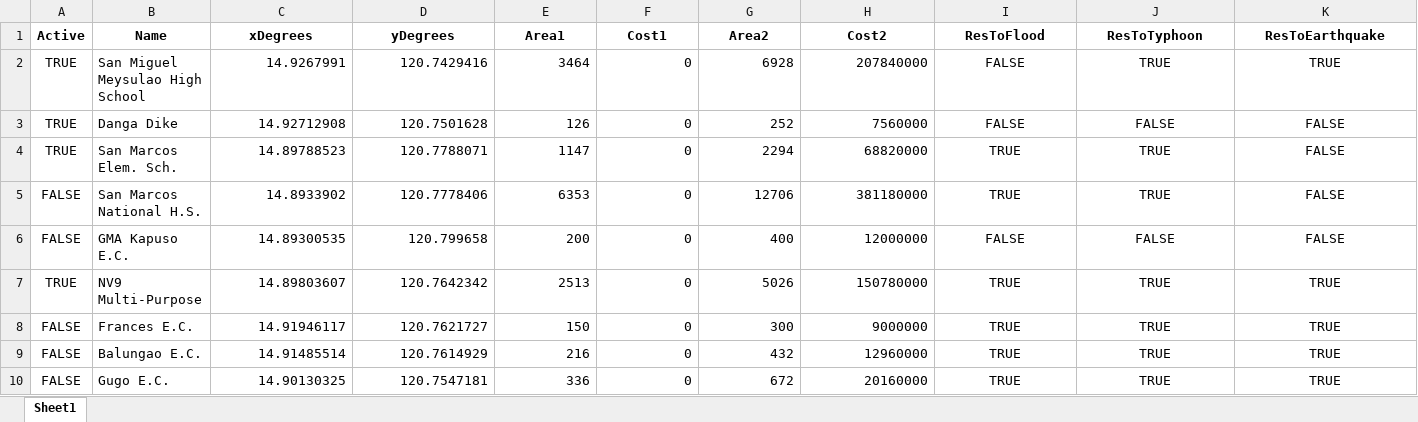
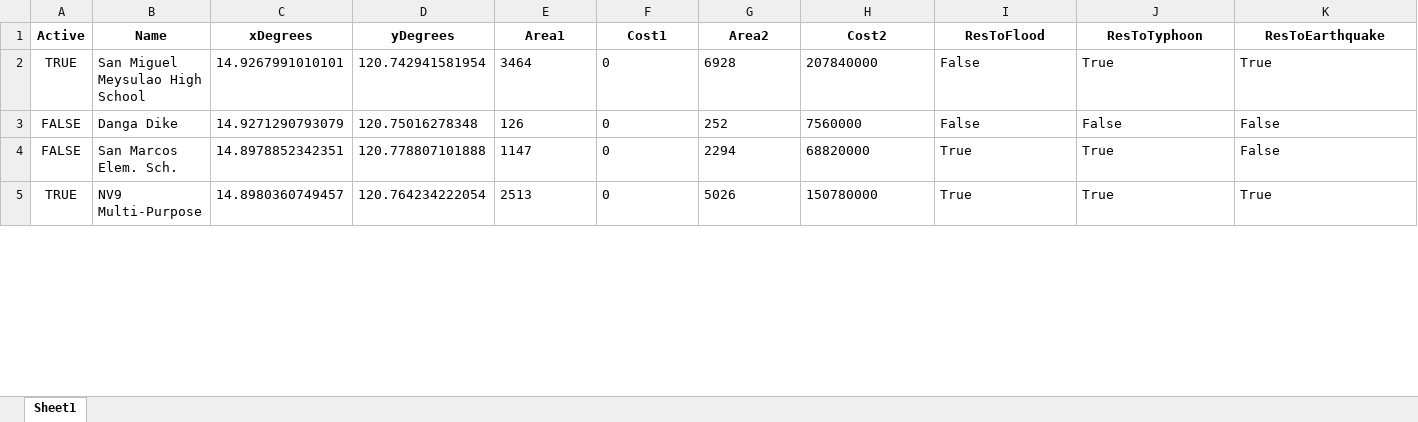
Before and after one commit to Lucianono/ShelterAlloc_Thesis, an Excel workbook: ProgramSrc/shelData.xlsx, sheet Sheet1, drawn as a sheet; only a part is shown; values as stored, in another font and other column widths than the file's, no borders; removed rows and columns are numbered as before the commit, all else as after; rows hold the shown columns only; the diff covers the shown part only; the diff names each change by its address in the sheet, - before the commit and + after, or states it on an @@ line.

```diff
--- a/ProgramSrc/shelData.xlsx (sheet Sheet1)
+++ b/ProgramSrc/shelData.xlsx (sheet Sheet1)
-C2 (xDegrees): 14.9267991
+C2 (xDegrees): 14.9267991010101
-D2 (yDegrees): 120.7429416
+D2 (yDegrees): 120.742941581954
-E2:H4 alignment: right
+E2:H4 alignment: left
-I2:I3 (ResToFlood): FALSE
+I2:I3 (ResToFlood): False
-I2:K4 alignment: center
+I2:K4 alignment: left
-J2 (ResToTyphoon): TRUE
+J2 (ResToTyphoon): True
-K2 (ResToEarthquake): TRUE
+K2 (ResToEarthquake): True
-A3:A4 (Active): TRUE
+A3:A4 (Active): FALSE
-C3 (xDegrees): 14.92712908
+C3 (xDegrees): 14.9271290793079
-D3 (yDegrees): 120.7501628
+D3 (yDegrees): 120.75016278348
-J3 (ResToTyphoon): FALSE
+J3 (ResToTyphoon): False
-K3:K4 (ResToEarthquake): FALSE
+K3:K4 (ResToEarthquake): False
-C4 (xDegrees): 14.89788523
+C4 (xDegrees): 14.8978852342351
-D4 (yDegrees): 120.7788071
+D4 (yDegrees): 120.778807101888
-I4 (ResToFlood): TRUE
+I4 (ResToFlood): True
-J4 (ResToTyphoon): TRUE
+J4 (ResToTyphoon): True
-row 5: FALSE | San Marcos National H.S. | 14.8933902 | 120.7778406 | 6353 | 0 | 12706 | 381180000 | TRUE | TRUE | FALSE
-row 6: FALSE | GMA Kapuso E.C. | 14.89300535 | 120.799658 | 200 | 0 | 400 | 12000000 | FALSE | FALSE | FALSE
-C5 (xDegrees): 14.89803607
+C5 (xDegrees): 14.8980360749457
-D5 (yDegrees): 120.7642342
+D5 (yDegrees): 120.764234222054
-E5:H5 alignment: right
+E5:H5 alignment: left
-I5 (ResToFlood): TRUE
+I5 (ResToFlood): True
-I5:K5 alignment: center
+I5:K5 alignment: left
-J5 (ResToTyphoon): TRUE
+J5 (ResToTyphoon): True
-K5 (ResToEarthquake): TRUE
+K5 (ResToEarthquake): True
-row 8: FALSE | Frances E.C. | 14.91946117 | 120.7621727 | 150 | 0 | 300 | 9000000 | TRUE | TRUE | TRUE
-row 9: FALSE | Balungao E.C. | 14.91485514 | 120.7614929 | 216 | 0 | 432 | 12960000 | TRUE | TRUE | TRUE
-row 10: FALSE | Gugo E.C. | 14.90130325 | 120.7547181 | 336 | 0 | 672 | 20160000 | TRUE | TRUE | TRUE
```
Also changed, not shown: 2 removed rows, 21 edited cells and cell formats elsewhere in this sheet, ProgramSrc/commData.xlsx, ProgramSrc/distance_matrix.xlsx, 12 other files.
